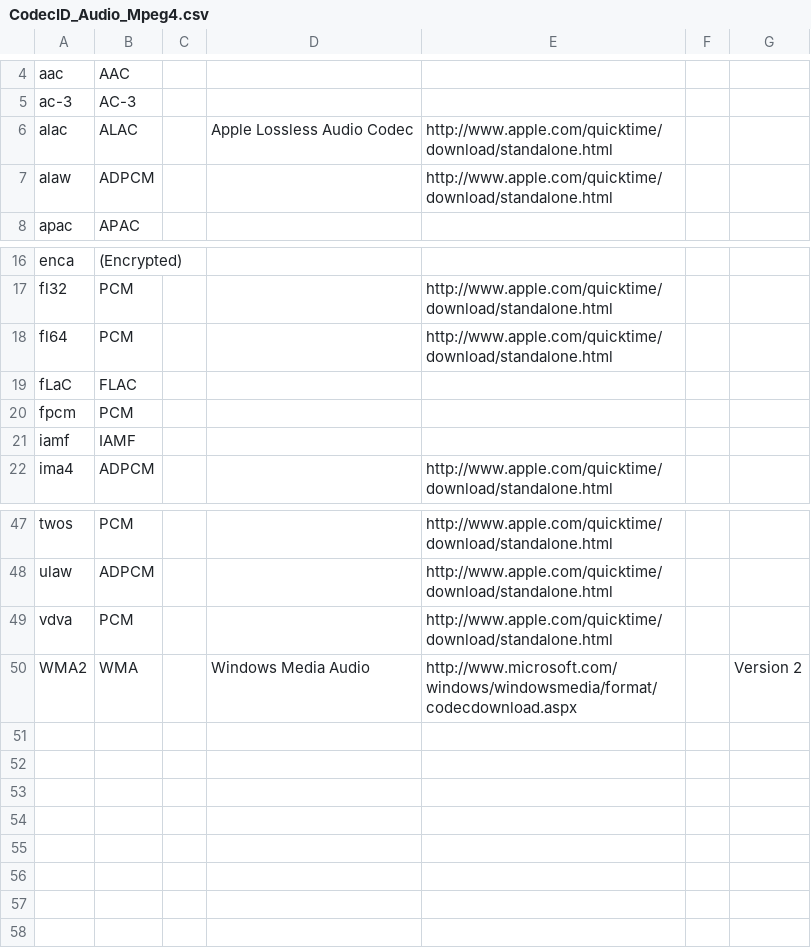
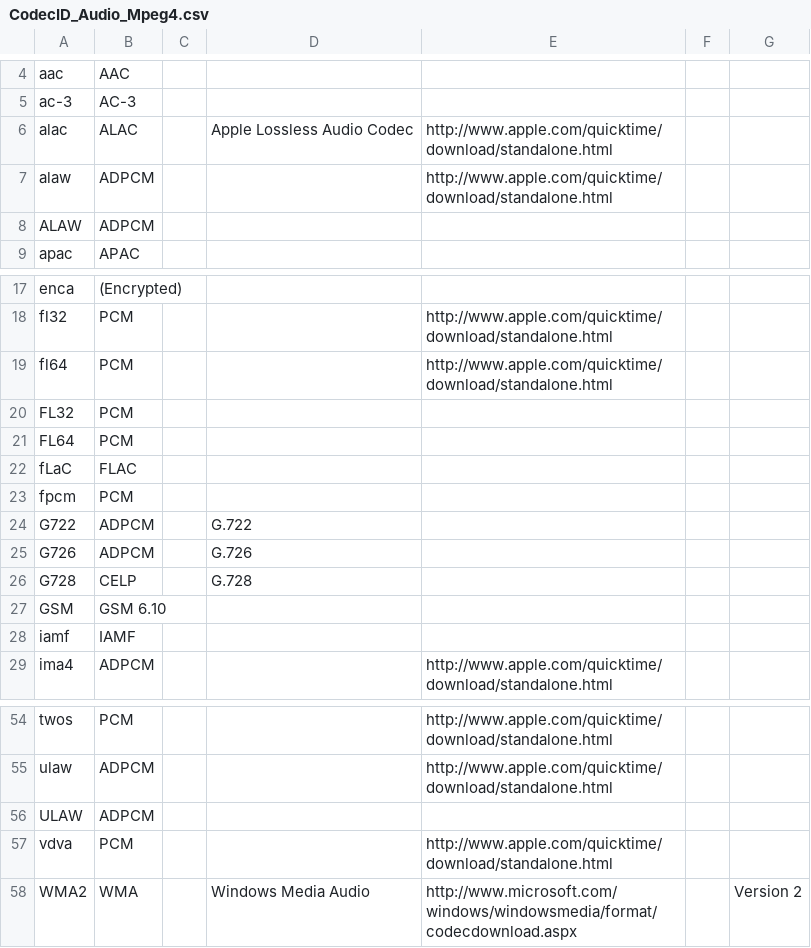
Before and after one commit to MediaArea/MediaInfoLib, a CSV file: Source/Resource/Text/DataBase/CodecID_Audio_Mpeg4.csv, drawn as a sheet; only a part is shown, gaps mark what is left out.

Commit message:
AIFF-C: FL32, FL64, ALAW, ULAW, GSM, G722, G726 and G728 compression types
The compression types with an upper case name (floating point PCM of
libsndfile, SoX and Csound, A-law and u-law of SGI) and the GSM, G.722,
G.726 and G.728 ones were not in the list of codec identifiers, so
they were shown as integer PCM.

```diff
--- a/Source/Resource/Text/DataBase/CodecID_Audio_Mpeg4.csv
+++ b/Source/Resource/Text/DataBase/CodecID_Audio_Mpeg4.csv
@@ -7,2 +7,3 @@ alac;ALAC;;Apple Lossless Audio Codec;http://www.apple.com/quicktime/download/st
 alaw;ADPCM;;;http://www.apple.com/quicktime/download/standalone.html;
+ALAW;ADPCM;;;;
 apac;APAC;;;
@@ -18,4 +19,10 @@ fl32;PCM;;;http://www.apple.com/quicktime/download/standalone.html;
 fl64;PCM;;;http://www.apple.com/quicktime/download/standalone.html;
+FL32;PCM;;;;
+FL64;PCM;;;;
 fLaC;FLAC;;;
 fpcm;PCM;;;;
+G722;ADPCM;;G.722;;
+G726;ADPCM;;G.726;;
+G728;CELP;;G.728;;
+GSM ;GSM 6.10;;;;
 iamf;IAMF;;;
@@ -48,2 +55,3 @@ twos;PCM;;;http://www.apple.com/quicktime/download/standalone.html;
 ulaw;ADPCM;;;http://www.apple.com/quicktime/download/standalone.html;
+ULAW;ADPCM;;;;
 vdva;PCM;;;http://www.apple.com/quicktime/download/standalone.html;
```
Also changed, not shown: 3 other files.
